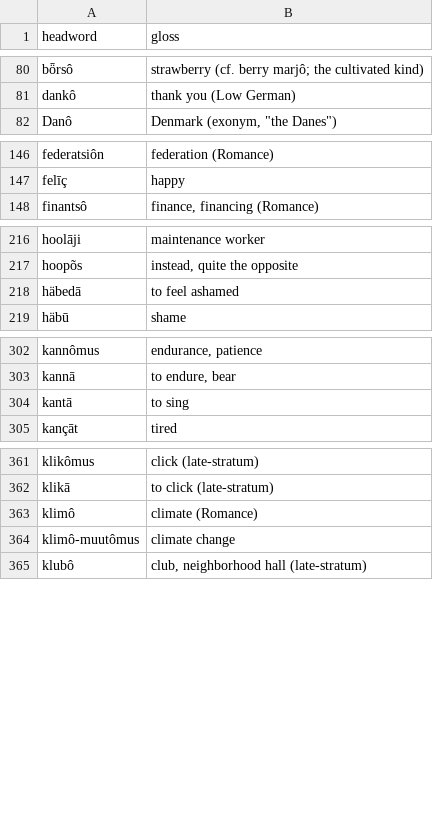
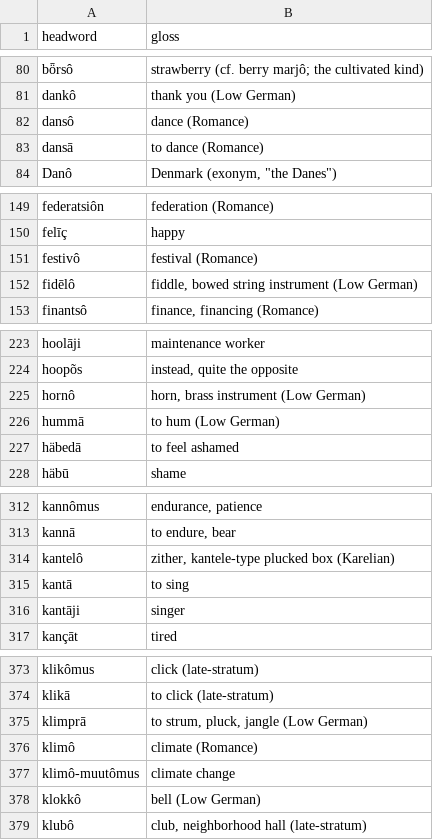
Before and after one commit to quarterback/kels, a TSV file: data/dictionary.tsv, drawn as a sheet; only a part is shown, gaps mark what is left out; the diff covers the shown part only; the diff names each change by its address in the sheet, - before the commit and + after, or states it on an @@ line.

```diff
--- a/data/dictionary.tsv
+++ b/data/dictionary.tsv
+row 82: dansô | dance (Romance)
+row 83: dansā | to dance (Romance)
+row 151: festivô | festival (Romance)
+row 152: fidēlô | fiddle, bowed string instrument (Low German)
+row 225: hornô | horn, brass instrument (Low German)
+row 226: hummā | to hum (Low German)
+row 314: kantelô | zither, kantele-type plucked box (Karelian)
+row 316: kantāji | singer
+row 375: klimprā | to strum, pluck, jangle (Low German)
+row 378: klokkô | bell (Low German)
```
Also changed, not shown: 19 added rows elsewhere in this file, 15 other files.
